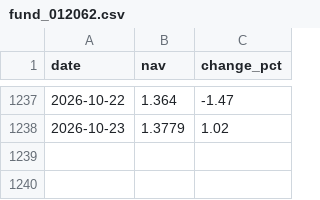
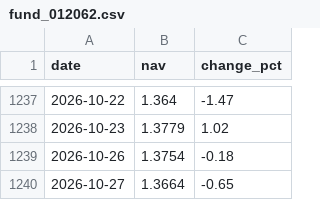
Before and after one commit to Luo923/stock-data-fetcher, a CSV file: data/fund_012062.csv, drawn as a sheet; only a part is shown, gaps mark what is left out; the diff names each change by its address in the sheet, - before the commit and + after, or states it on an @@ line.

```diff
--- a/data/fund_012062.csv
+++ b/data/fund_012062.csv
+row 1239: 2026-10-26 | 1.3754 | -0.18
+row 1240: 2026-10-27 | 1.3664 | -0.65
```
Also changed, not shown: data/fund_000834.csv, data/fund_002611.csv, 36 other files.
